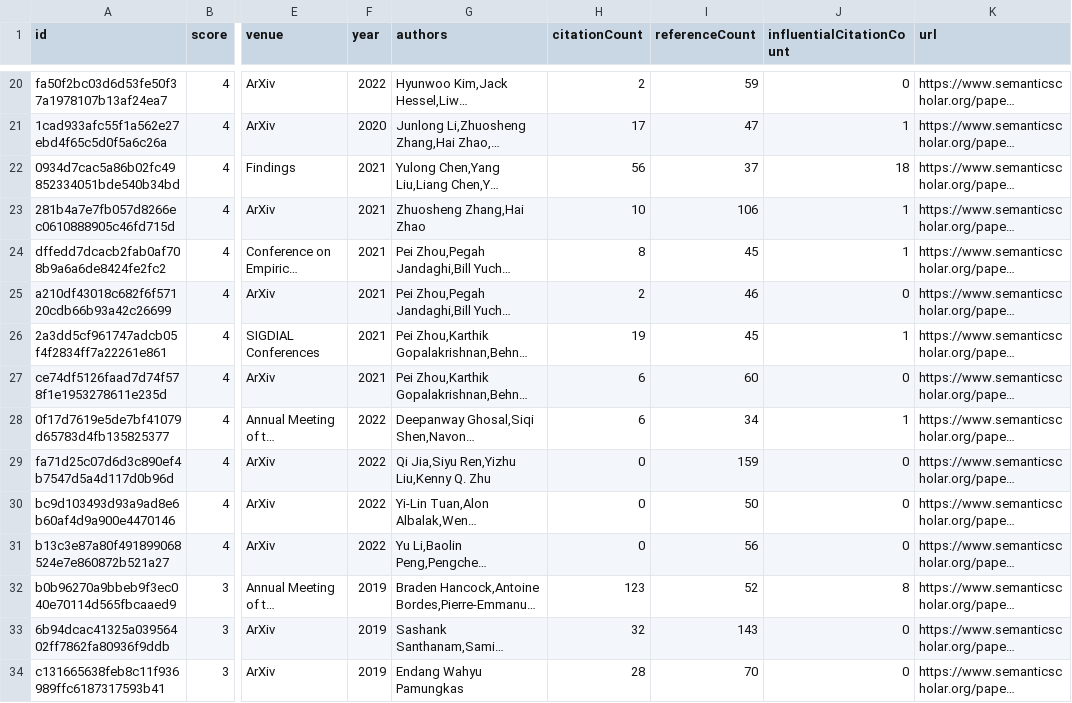
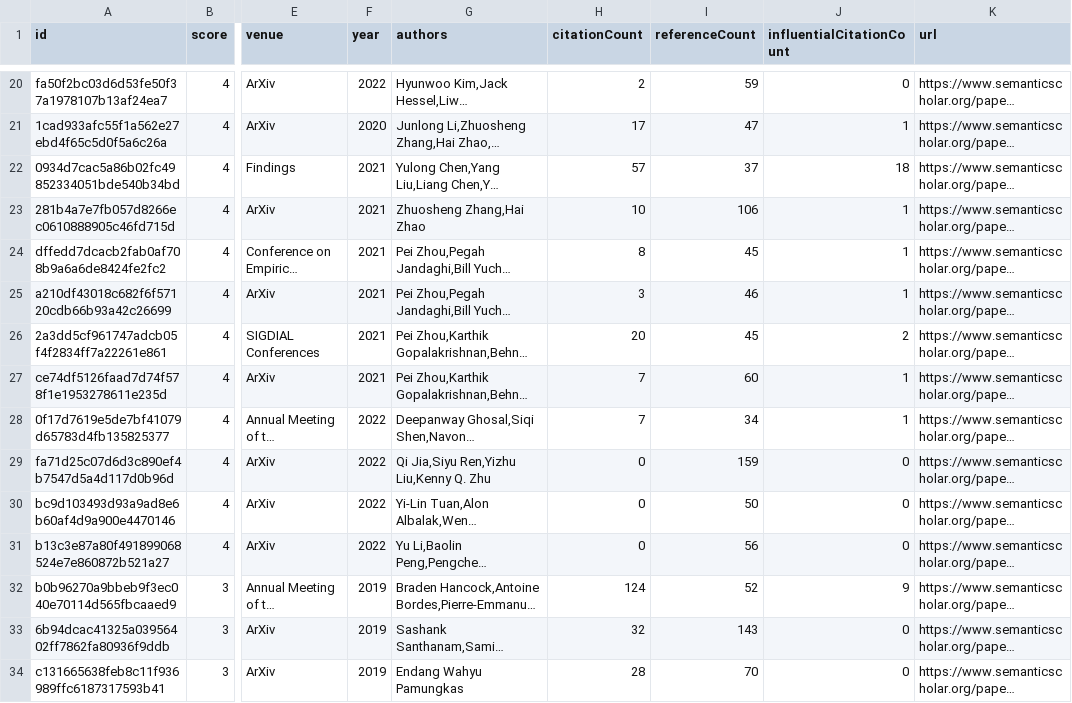
Before and after one commit to avi-jit/pegah-lit-review, a CSV file: data/candidatePapers.csv, drawn as a sheet; only a part is shown, gaps mark what is left out; long unchanged cells end in …; the diff covers the shown part only; the diff names each change by its address in the sheet, - before the commit and + after, or states it on an @@ line.

Commit message:
Add new candidate papers

```diff
--- a/data/candidatePapers.csv
+++ b/data/candidatePapers.csv
-H22 (citationCount): 56
+H22 (citationCount): 57
-H25 (citationCount): 2
+H25 (citationCount): 3
-J25 (influentialCitationCount): 0
+J25 (influentialCitationCount): 1
-H26 (citationCount): 19
+H26 (citationCount): 20
-J26 (influentialCitationCount): 1
+J26 (influentialCitationCount): 2
-H27:H28 (citationCount): 6
+H27:H28 (citationCount): 7
-J27 (influentialCitationCount): 0
+J27 (influentialCitationCount): 1
-H32 (citationCount): 123
+H32 (citationCount): 124
-J32 (influentialCitationCount): 8
+J32 (influentialCitationCount): 9
```
Also changed, not shown: 29 edited cells elsewhere in this file, 2 other files.
